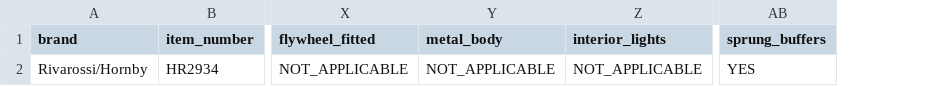
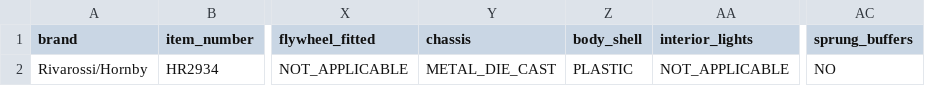
Before and after one commit to CarloMicieli/Trenako, a CSV file: crates/tools/cli/resources/csv/locomotives_single.csv, drawn as a sheet; only a part is shown, gaps mark what is left out; removed rows and columns are numbered as before the commit, all else as after; the diff names each change by its address in the sheet, - before the commit and + after, or states it on an @@ line.

```diff
--- a/crates/tools/cli/resources/csv/locomotives_single.csv
+++ b/crates/tools/cli/resources/csv/locomotives_single.csv
-column Y (metal_body), row 2: NOT_APPLICABLE
+column Y (chassis), row 2: METAL_DIE_CAST
+column Z (body_shell), row 2: PLASTIC
-AC2 (sprung_buffers): YES
+AC2 (sprung_buffers): NO
```
Also changed, not shown: crates/tools/cli/resources/csv/freight_cars_single.csv, crates/tools/cli/resources/csv/passenger_cars_multiple.csv, 13 other files.
